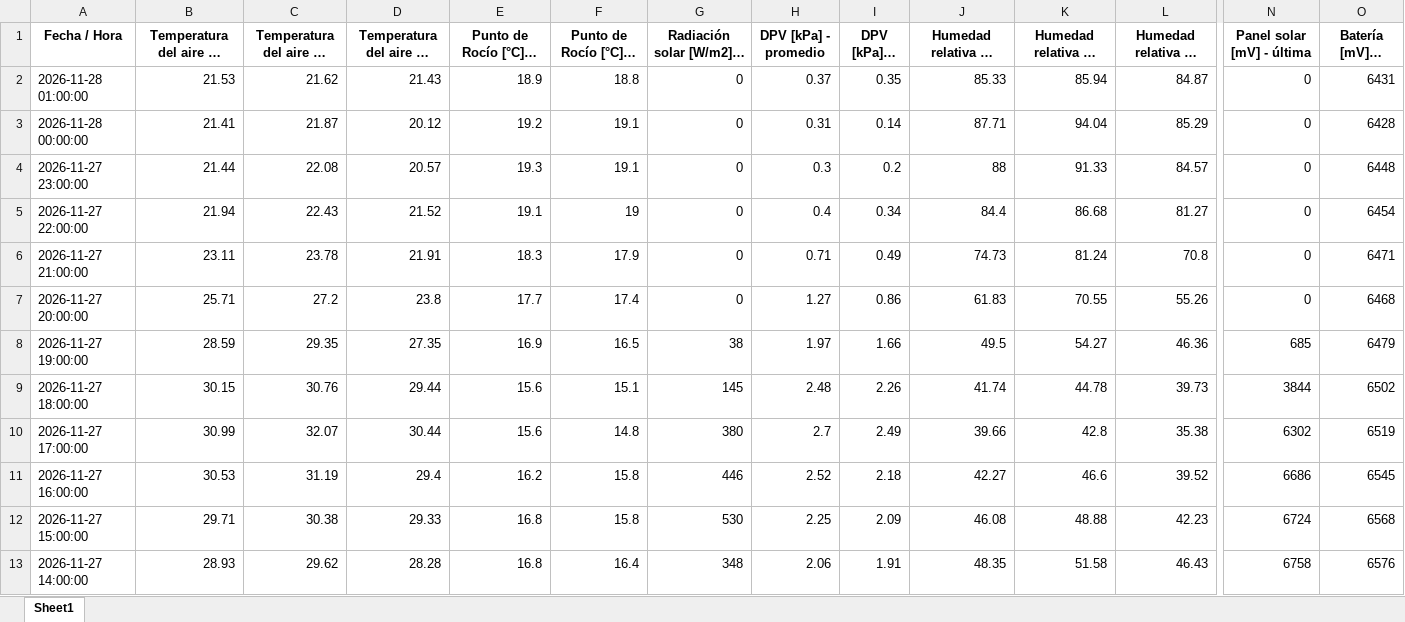
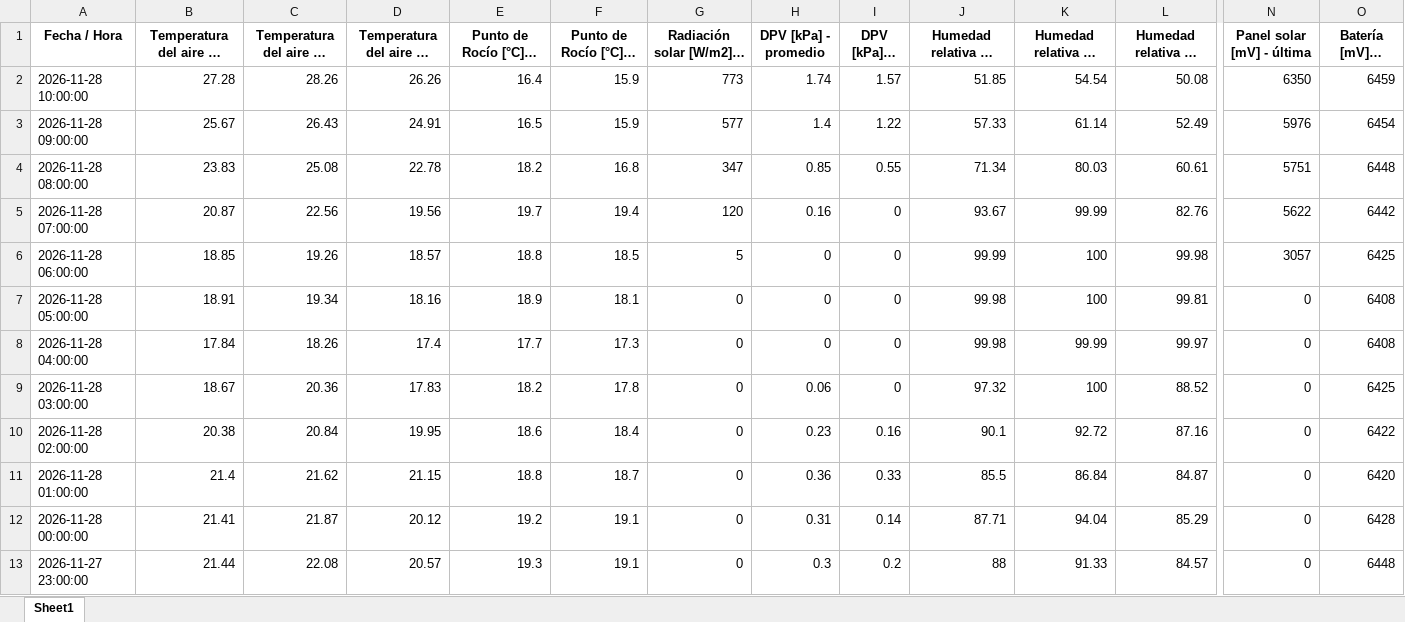
Before and after one commit to intasalta/imetos, an Excel workbook: 00002586_station_data.xlsx, sheet Sheet1, drawn as a sheet; only a part is shown, gaps mark what is left out; the shorter side is filled out with more unchanged rows; long unchanged cells end in …; values as stored, in another font and other column widths than the file's, no borders; addresses are those after the commit; rows hold the shown columns only; the diff covers the shown part only; the diff names each change by its address in the sheet, - before the commit and + after, or states it on an @@ line.

```diff
--- a/00002586_station_data.xlsx (sheet Sheet1)
+++ b/00002586_station_data.xlsx (sheet Sheet1)
+row 2: 2026-11-28 10:00:00 | 27.28 | 28.26 | 26.26 | 16.4 | 15.9 | 773 | 1.74 | 1.57 | 51.85 | 54.54 | 50.08 | 6350 | 6459
+row 3: 2026-11-28 09:00:00 | 25.67 | 26.43 | 24.91 | 16.5 | 15.9 | 577 | 1.4 | 1.22 | 57.33 | 61.14 | 52.49 | 5976 | 6454
+row 4: 2026-11-28 08:00:00 | 23.83 | 25.08 | 22.78 | 18.2 | 16.8 | 347 | 0.85 | 0.55 | 71.34 | 80.03 | 60.61 | 5751 | 6448
+row 5: 2026-11-28 07:00:00 | 20.87 | 22.56 | 19.56 | 19.7 | 19.4 | 120 | 0.16 | 0 | 93.67 | 99.99 | 82.76 | 5622 | 6442
+row 6: 2026-11-28 06:00:00 | 18.85 | 19.26 | 18.57 | 18.8 | 18.5 | 5 | 0 | 0 | 99.99 | 100 | 99.98 | 3057 | 6425
+row 7: 2026-11-28 05:00:00 | 18.91 | 19.34 | 18.16 | 18.9 | 18.1 | 0 | 0 | 0 | 99.98 | 100 | 99.81 | 0 | 6408
+row 8: 2026-11-28 04:00:00 | 17.84 | 18.26 | 17.4 | 17.7 | 17.3 | 0 | 0 | 0 | 99.98 | 99.99 | 99.97 | 0 | 6408
+row 9: 2026-11-28 03:00:00 | 18.67 | 20.36 | 17.83 | 18.2 | 17.8 | 0 | 0.06 | 0 | 97.32 | 100 | 88.52 | 0 | 6425
+row 10: 2026-11-28 02:00:00 | 20.38 | 20.84 | 19.95 | 18.6 | 18.4 | 0 | 0.23 | 0.16 | 90.1 | 92.72 | 87.16 | 0 | 6422
-B11: 21.53
+B11: 21.4
-D11: 21.43
+D11: 21.15
-E11 (Punto de Rocío [°C] - promedio): 18.9
+E11 (Punto de Rocío [°C] - promedio): 18.8
-F11 (Punto de Rocío [°C] - mín): 18.8
+F11 (Punto de Rocío [°C] - mín): 18.7
-H11 (DPV [kPa] - promedio): 0.37
+H11 (DPV [kPa] - promedio): 0.36
-I11 (DPV [kPa] - mín): 0.35
+I11 (DPV [kPa] - mín): 0.33
-J11: 85.33
+J11: 85.5
-K11 (Humedad relativa HC [%] - máx): 85.94
+K11 (Humedad relativa HC [%] - máx): 86.84
-O11 (Batería [mV] - última): 6431
+O11 (Batería [mV] - última): 6420
```
Also changed, not shown: 9 removed rows elsewhere in this sheet, 00002646_station_data.xlsx, 4 other files.
